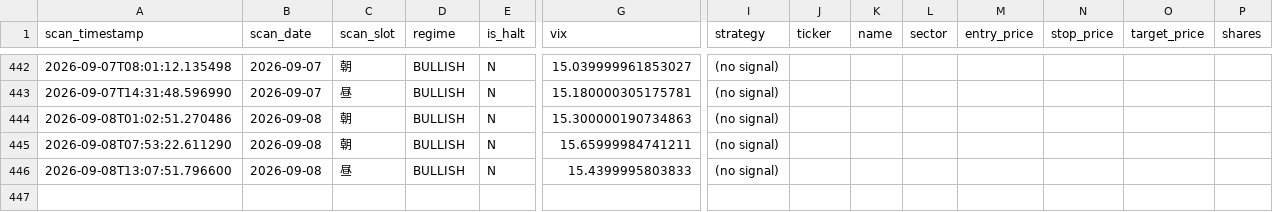
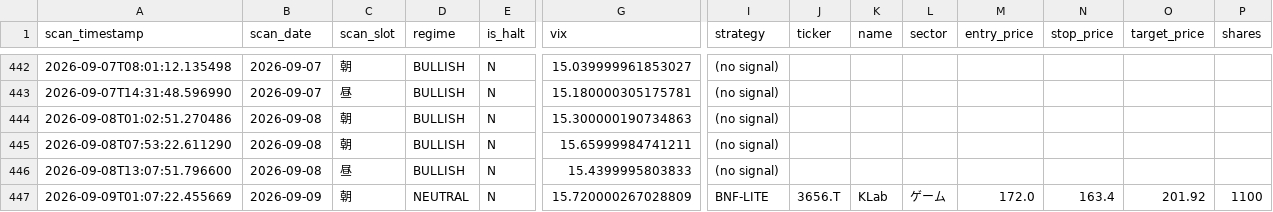
Before and after one commit to oo12takemaru-create/stock-trading-, a CSV file: signals_log.csv, drawn as a sheet; only a part is shown, gaps mark what is left out; rows hold the shown columns only; the diff names each change by its address in the sheet, - before the commit and + after, or states it on an @@ line.

```diff
--- a/signals_log.csv
+++ b/signals_log.csv
+row 447: 2026-09-09T01:07:22.455669 | 2026-09-09 | 朝 | NEUTRAL | N | 15.720000267028809 | BNF-LITE | 3656.T | KLab | ゲーム | 172.0 | 163.4 | 201.92 | 1100
```
